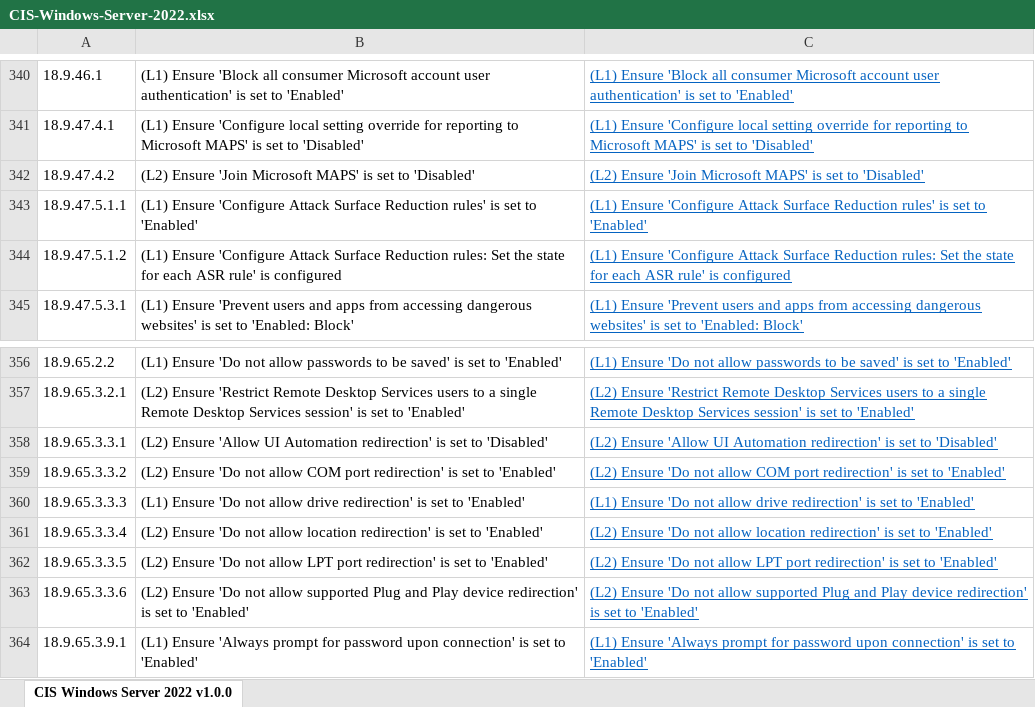
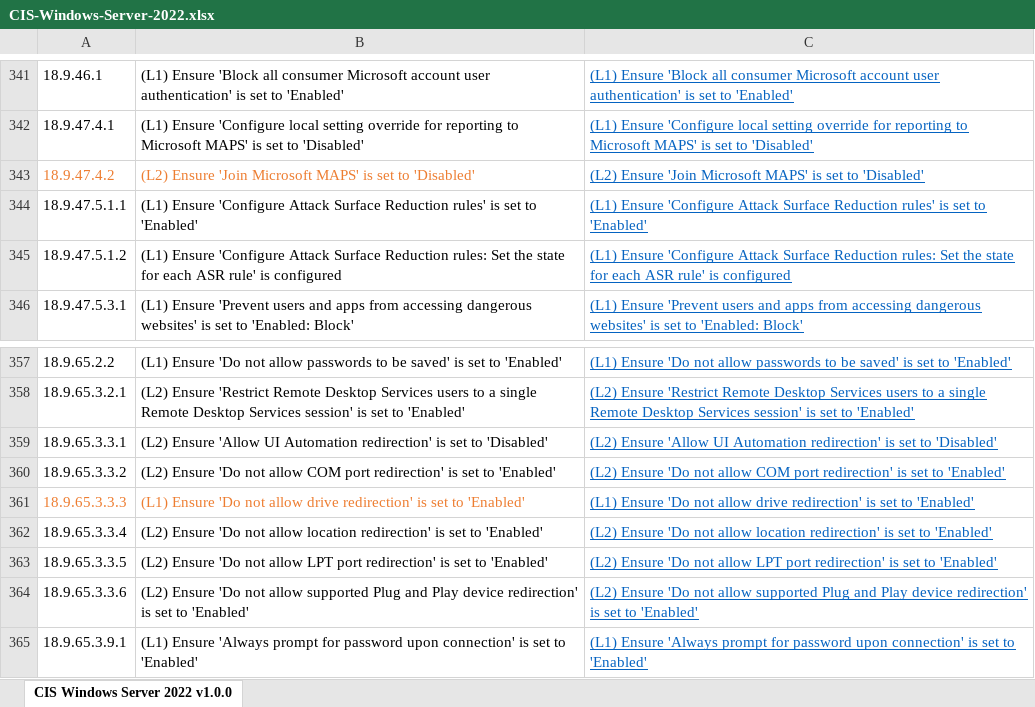
Before and after one commit to eneerge/CIS-Windows-Server-2022, an Excel workbook: CIS-Windows-Server-2022.xlsx, sheet CIS Windows Server 2022 v1.0.0, drawn as a sheet; only a part is shown, gaps mark what is left out; values as stored, in another font and other column widths than the file's, no borders; addresses are those after the commit; the diff covers the shown part only; the diff names each change by its address in the sheet, - before the commit and + after, or states it on an @@ line.

```diff
--- a/CIS-Windows-Server-2022.xlsx (sheet CIS Windows Server 2022 v1.0.0)
+++ b/CIS-Windows-Server-2022.xlsx (sheet CIS Windows Server 2022 v1.0.0)
-A343:B343 text colour: black
+A343:B343 text colour: #ED7D31
-A361:B361 text colour: black
+A361:B361 text colour: #ED7D31
```
Also changed, not shown: 1 added row and cell formats elsewhere in this sheet.
